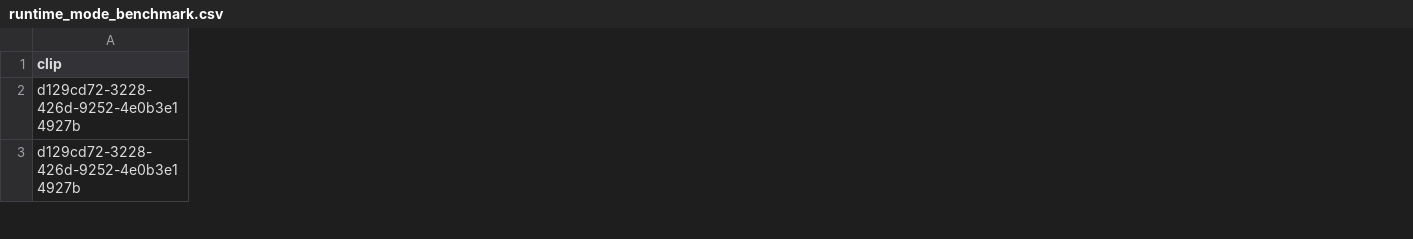
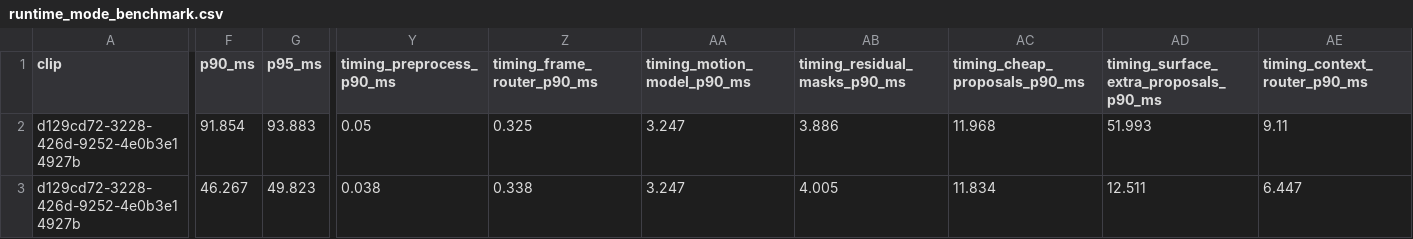
Before and after one commit to idan82labs/fpv-drone-vision-tracking, a CSV file: artifacts/runtime_mode_benchmark_surface_extras_v1/runtime_mode_benchmark.csv, drawn as a sheet; only a part is shown, gaps mark what is left out; the diff covers the shown part only; the diff names each change by its address in the sheet, - before the commit and + after, or states it on an @@ line.

```diff
--- a/artifacts/runtime_mode_benchmark_surface_extras_v1/runtime_mode_benchmark.csv
+++ b/artifacts/runtime_mode_benchmark_surface_extras_v1/runtime_mode_benchmark.csv
+column F (p90_ms), rows 2-3: 91.854 | 46.267
+column G (p95_ms), rows 2-3: 93.883 | 49.823
+column Y (timing_preprocess_p90_ms), rows 2-3: 0.05 | 0.038
+column Z (timing_frame_router_p90_ms), rows 2-3: 0.325 | 0.338
+column AA (timing_motion_model_p90_ms), rows 2-3: 3.247 | 3.247
+column AB (timing_residual_masks_p90_ms), rows 2-3: 3.886 | 4.005
+column AC (timing_cheap_proposals_p90_ms), rows 2-3: 11.968 | 11.834
+column AD, rows 1-3: timing_surface_extra_proposals_p90_ms | 51.993 | 12.511
+column AE (timing_context_router_p90_ms), rows 2-3: 9.11 | 6.447
```
Also changed, not shown: 13 added columns and 65 edited cells elsewhere in this file, artifacts/runtime_mode_benchmark_v1/runtime_mode_benchmark.csv, 6 other files.
